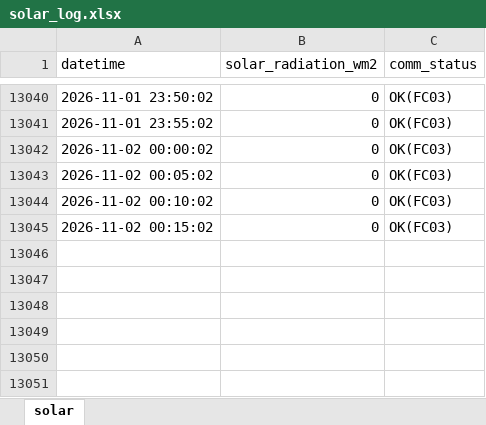
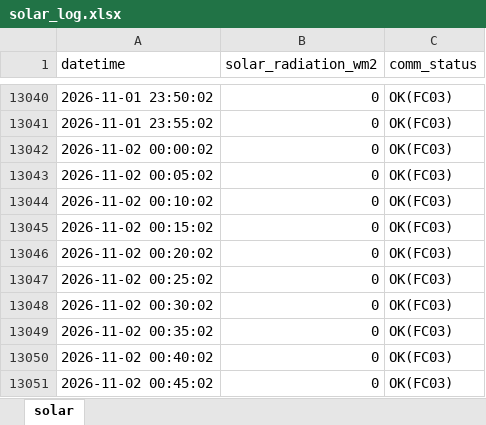
Before and after one commit to moonchankyoung0907/solar-lstm-prediction, an Excel workbook: solar_log.xlsx, sheet solar, drawn as a sheet; only a part is shown, gaps mark what is left out; values as stored, in another font and other column widths than the file's, no borders; the diff names each change by its address in the sheet, - before the commit and + after, or states it on an @@ line.

Commit message:
auto: sensor data update

```diff
--- a/solar_log.xlsx (sheet solar)
+++ b/solar_log.xlsx (sheet solar)
+row 13046: 2026-11-02 00:20:02 | 0 | OK(FC03)
+row 13047: 2026-11-02 00:25:02 | 0 | OK(FC03)
+row 13048: 2026-11-02 00:30:02 | 0 | OK(FC03)
+row 13049: 2026-11-02 00:35:02 | 0 | OK(FC03)
+row 13050: 2026-11-02 00:40:02 | 0 | OK(FC03)
+row 13051: 2026-11-02 00:45:02 | 0 | OK(FC03)
```
Also changed, not shown: 1 other file.
